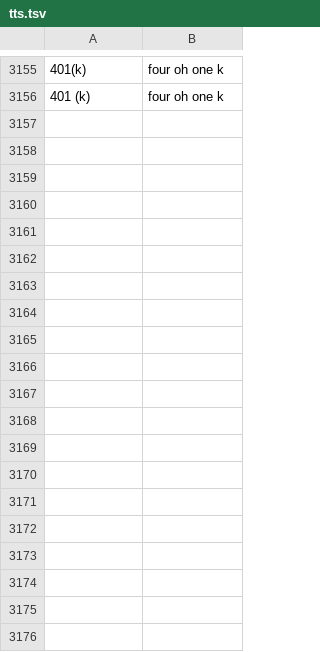
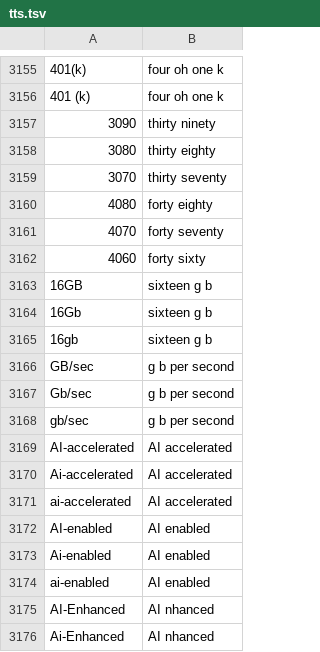
Before and after one commit to andrewwhitecdw/NeMo-text-processing, a TSV file: nemo_text_processing/text_normalization/en/data/whitelist/tts.tsv, drawn as a sheet; only a part is shown, gaps mark what is left out; the diff covers the shown part only; the diff names each change by its address in the sheet, - before the commit and + after, or states it on an @@ line.

Commit message:
add whitelist terms
Signed-off-by: Mariana Graterol Fuenmayor <marianag@nvidia.com>

```diff
--- a/nemo_text_processing/text_normalization/en/data/whitelist/tts.tsv
+++ b/nemo_text_processing/text_normalization/en/data/whitelist/tts.tsv
+row 3157: 3090 | thirty ninety
+row 3158: 3080 | thirty eighty
+row 3159: 3070 | thirty seventy
+row 3160: 4080 | forty eighty
+row 3161: 4070 | forty seventy
+row 3162: 4060 | forty sixty
+row 3163: 16GB | sixteen g b
+row 3164: 16Gb | sixteen g b
+row 3165: 16gb | sixteen g b
+row 3166: GB/sec | g b per second
+row 3167: Gb/sec | g b per second
+row 3168: gb/sec | g b per second
+row 3169: AI-accelerated | AI accelerated
+row 3170: Ai-accelerated | AI accelerated
+row 3171: ai-accelerated | AI accelerated
+row 3172: AI-enabled | AI enabled
+row 3173: Ai-enabled | AI enabled
+row 3174: ai-enabled | AI enabled
+row 3175: AI-Enhanced | AI nhanced
+row 3176: Ai-Enhanced | AI nhanced
```
Also changed, not shown: 19 added rows elsewhere in this file.
